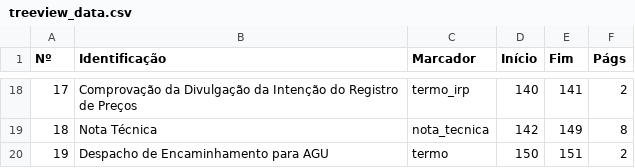
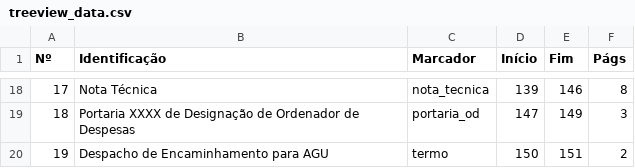
Before and after one commit to Guilhermeksc/licitacao360, a CSV file: database/treeview_data.csv, drawn as a sheet; only a part is shown, gaps mark what is left out; the diff covers the shown part only.

```diff
--- a/database/treeview_data.csv
+++ b/database/treeview_data.csv
@@ -18,3 +18,3 @@ Nº,Identificação,Marcador,Início,Fim,Págs
-17,Comprovação da Divulgação da Intenção do Registro de Preços,termo_irp,140,141,2
-18,Nota Técnica,nota_tecnica,142,149,8
+17,Nota Técnica,nota_tecnica,139,146,8
+18,Portaria XXXX de Designação de Ordenador de Despesas,portaria_od,147,149,3
 19,Despacho de Encaminhamento para AGU,termo,150,151,2
```
Also changed, not shown: 60 edited cells elsewhere in this file, 7 other files.
